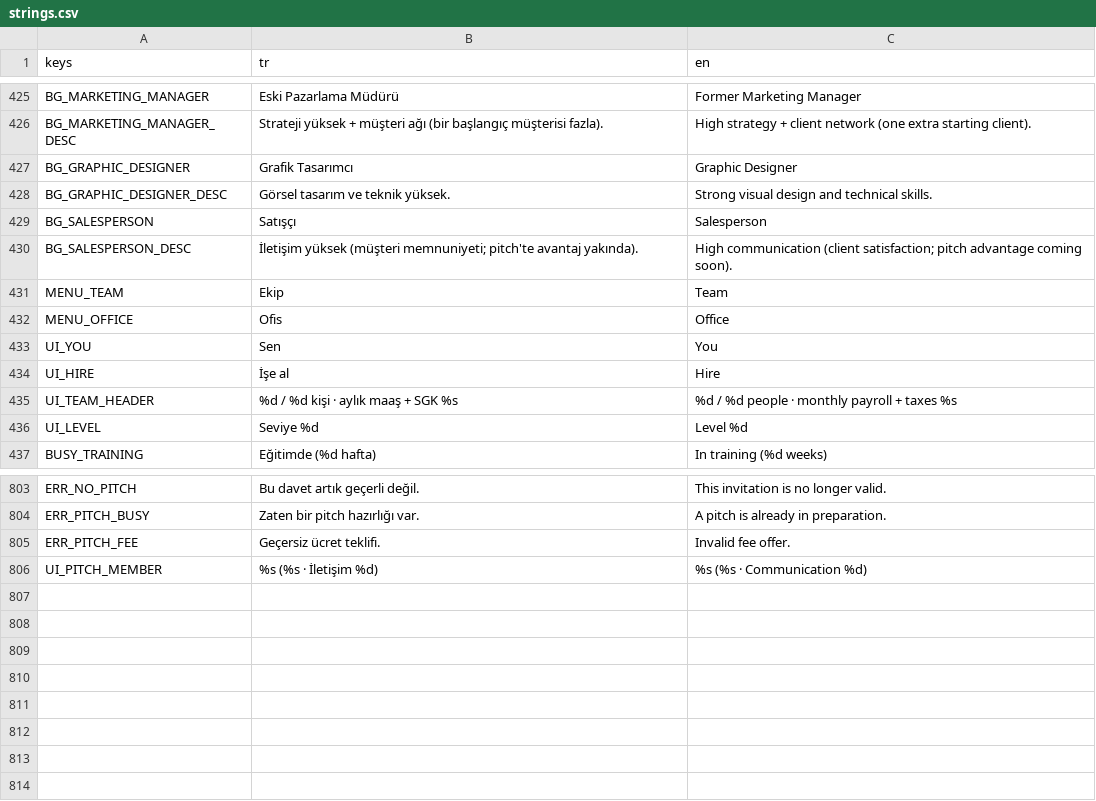
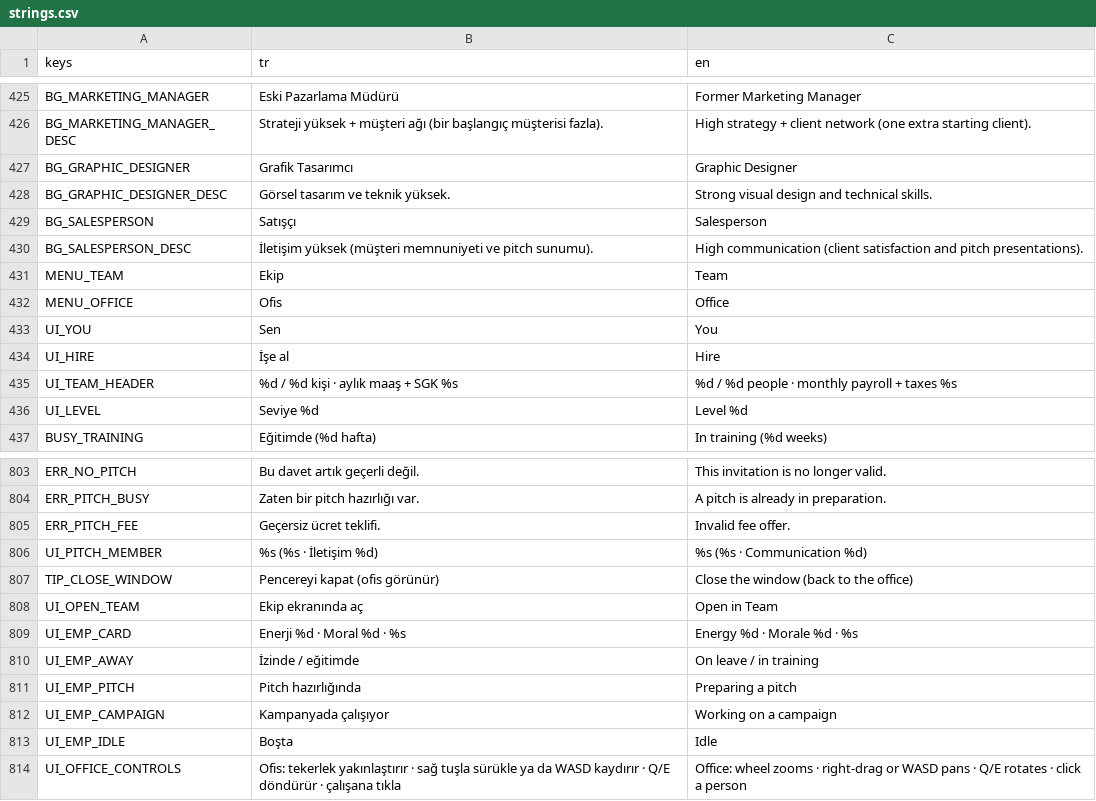
Before and after one commit to onursonmezz/AD_TYCOON, a CSV file: localization/strings.csv, drawn as a sheet; only a part is shown, gaps mark what is left out.

```diff
--- a/localization/strings.csv
+++ b/localization/strings.csv
@@ -429,3 +429,3 @@ BG_GRAPHIC_DESIGNER_DESC,Görsel tasarım ve teknik yüksek.,Strong visual desig
 BG_SALESPERSON,Satışçı,Salesperson
-BG_SALESPERSON_DESC,İletişim yüksek (müşteri memnuniyeti; pitch'te avantaj yakında).,High communication (client satisfaction; pitch advantage coming soon).
+BG_SALESPERSON_DESC,İletişim yüksek (müşteri memnuniyeti ve pitch sunumu).,High communication (client satisfaction and pitch presentations).
 MENU_TEAM,Ekip,Team
@@ -806 +806,9 @@ ERR_PITCH_FEE,Geçersiz ücret teklifi.,Invalid fee offer.
 UI_PITCH_MEMBER,%s (%s · İletişim %d),%s (%s · Communication %d)
+TIP_CLOSE_WINDOW,Pencereyi kapat (ofis görünür),Close the window (back to the office)
+UI_OPEN_TEAM,Ekip ekranında aç,Open in Team
+UI_EMP_CARD,Enerji %d · Moral %d · %s,Energy %d · Morale %d · %s
+UI_EMP_AWAY,İzinde / eğitimde,On leave / in training
+UI_EMP_PITCH,Pitch hazırlığında,Preparing a pitch
+UI_EMP_CAMPAIGN,Kampanyada çalışıyor,Working on a campaign
+UI_EMP_IDLE,Boşta,Idle
+UI_OFFICE_CONTROLS,"Ofis: tekerlek yakınlaştırır · sağ tuşla sürükle ya da WASD kaydırır · Q/E döndürür · çalışana tıkla","Office: wheel zooms · right-drag or WASD pans · Q/E rotates · click a person"
```
Also changed, not shown: 22 other files.
